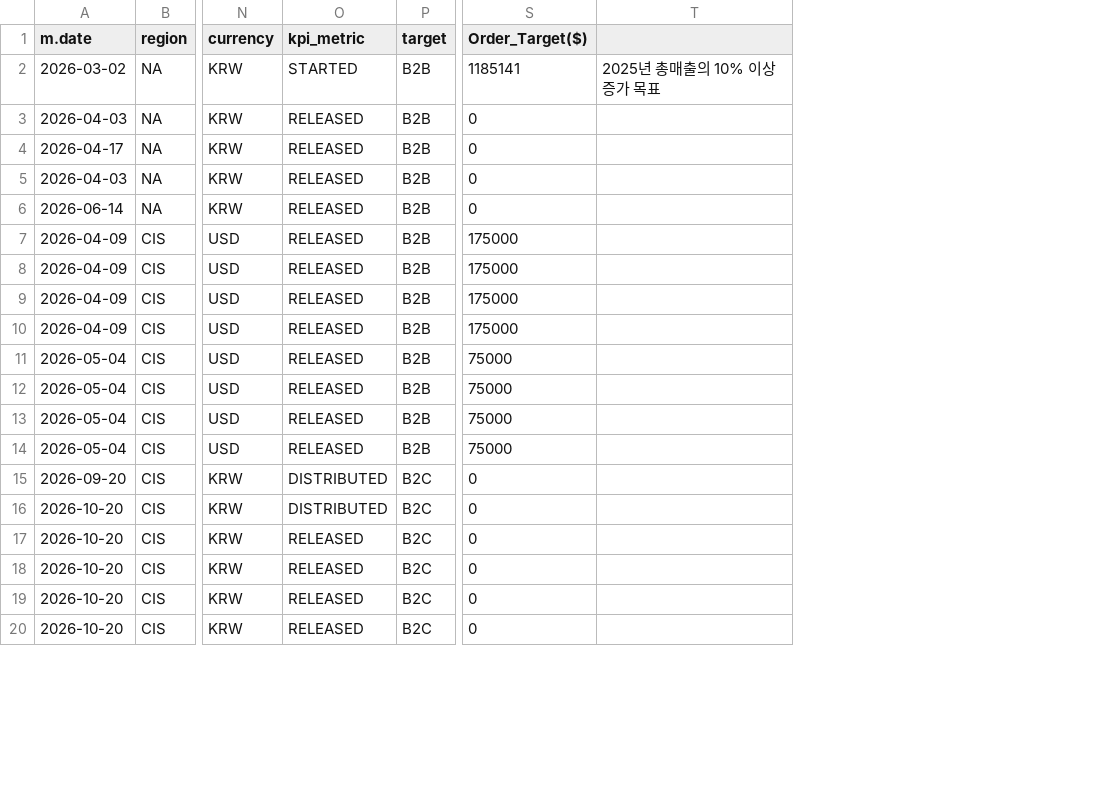
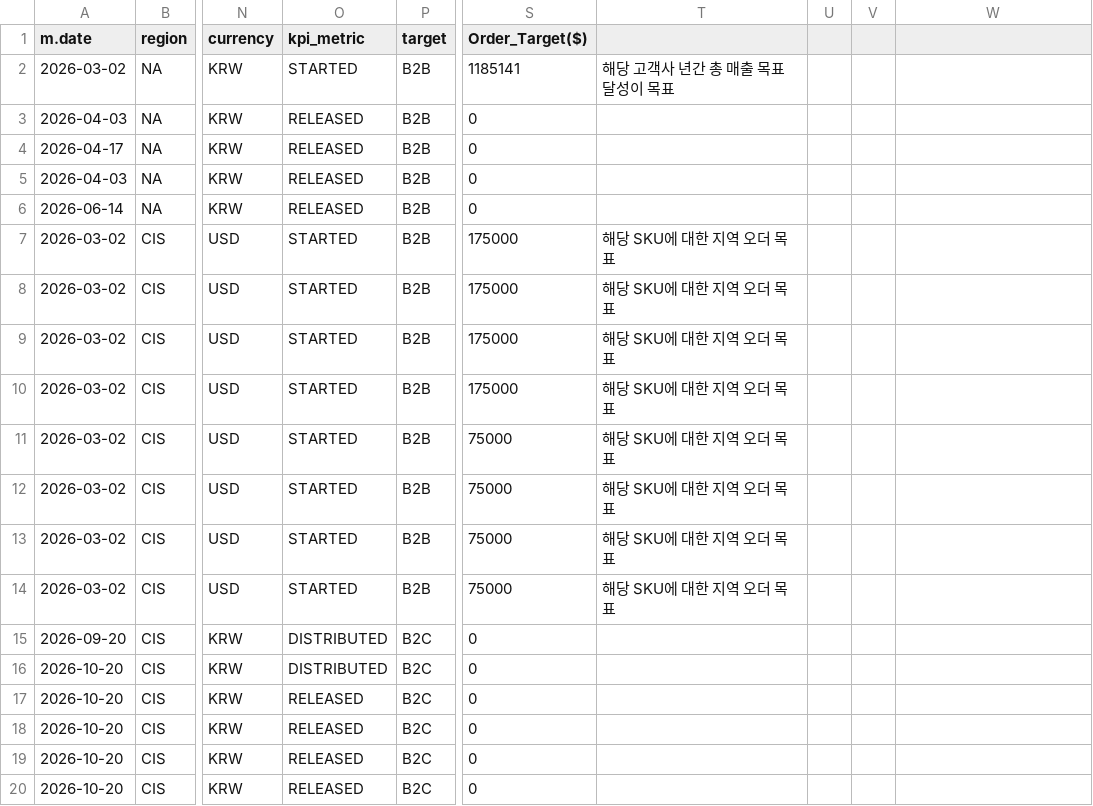
Before and after one commit to masterteamply-stack/choicekit-dashboard, a CSV file: marketing.csv, drawn as a sheet; only a part is shown, gaps mark what is left out; addresses are those after the commit; the diff covers the shown part only; the diff names each change by its address in the sheet, - before the commit and + after, or states it on an @@ line.

```diff
--- a/marketing.csv
+++ b/marketing.csv
+column T, rows 2-14: 해당 고객사 년간 총 매출 목표 달성이 목표 |  |  |  |  | 해당 SKU에 대한 지역 오더 목표 | 해당 SKU에 대한 지역 오더 목표 | 해당 SKU에 대한 지역 오더 목표 | 해당 SKU에 대한 지역 오더 목표 | 해당 SKU에 대한 지역 오더 목표 | 해당 SKU에 대한 지역 오더 목표 | 해당 SKU에 대한 지역 오더 목표 | 해당 SKU에 대한 지역 오더 목표
+column U, empty
+column V, empty
-W2: 2025년 총매출의 10% 이상 증가 목표
+W2: (empty)
-A7:A10 (m.date): 2026-04-09
+A7:A10 (m.date): 2026-03-02
-O7:O14 (kpi_metric): RELEASED
+O7:O14 (kpi_metric): STARTED
-A11:A14 (m.date): 2026-05-04
+A11:A14 (m.date): 2026-03-02
```
Also changed, not shown: 4 added rows and 82 edited cells elsewhere in this file.
